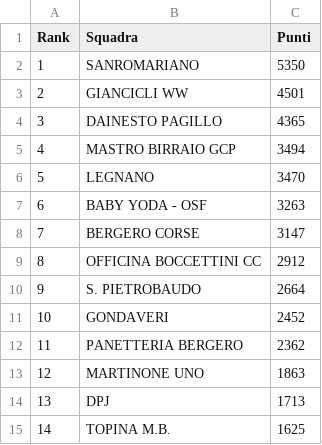
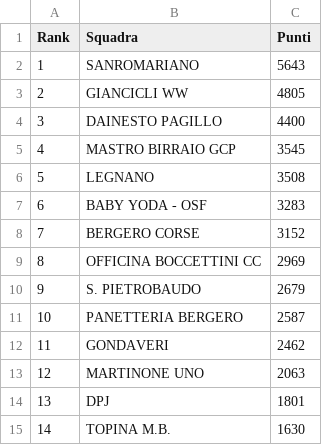
Before and after one commit to ciclismoreale/ciclismoreale.github.io, a CSV file: data/totale.csv, drawn as a sheet.

```diff
--- a/data/totale.csv
+++ b/data/totale.csv
@@ -1,15 +1,15 @@
 Rank,Squadra,Punti
-1,SANROMARIANO,5350
-2,GIANCICLI WW,4501
-3,DAINESTO PAGILLO,4365
-4,MASTRO BIRRAIO GCP,3494
-5,LEGNANO,3470
-6,BABY YODA - OSF,3263
-7,BERGERO CORSE,3147
-8,OFFICINA BOCCETTINI CC,2912
-9,S. PIETROBAUDO,2664
-10,GONDAVERI,2452
-11,PANETTERIA BERGERO,2362
-12,MARTINONE UNO,1863
-13,DPJ,1713
-14,TOPINA M.B.,1625
+1,SANROMARIANO,5643
+2,GIANCICLI WW,4805
+3,DAINESTO PAGILLO,4400
+4,MASTRO BIRRAIO GCP,3545
+5,LEGNANO,3508
+6,BABY YODA - OSF,3283
+7,BERGERO CORSE,3152
+8,OFFICINA BOCCETTINI CC,2969
+9,S. PIETROBAUDO,2679
+10,PANETTERIA BERGERO,2587
+11,GONDAVERI,2462
+12,MARTINONE UNO,2063
+13,DPJ,1801
+14,TOPINA M.B.,1630
```
Also changed, not shown: data/cqranking_riders.csv, data/mensile.csv, 11 other files.
